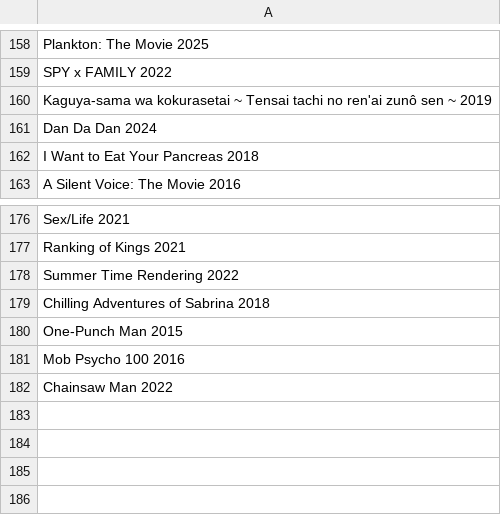
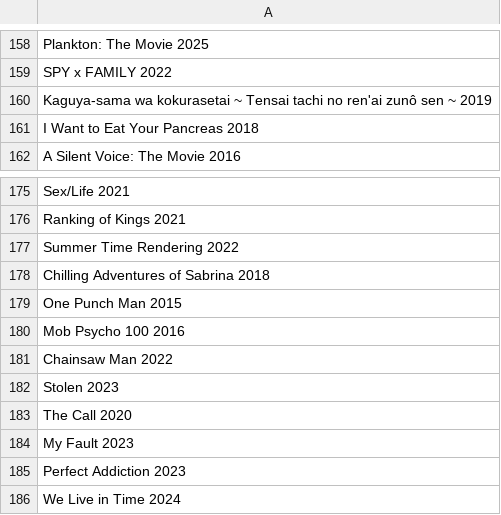
Before and after one commit to RohitSingh107/justwatch-spider, a CSV file: hindi_list.csv, drawn as a sheet; only a part is shown, gaps mark what is left out.

```diff
--- a/hindi_list.csv
+++ b/hindi_list.csv
@@ -160,3 +160,2 @@ SPY x FAMILY 2022
 Kaguya-sama wa kokurasetai ~ Tensai tachi no ren'ai zunô sen ~ 2019
-Dan Da Dan 2024
 I Want to Eat Your Pancreas 2018
@@ -179,4 +178,9 @@ Summer Time Rendering 2022
 Chilling Adventures of Sabrina 2018
-One-Punch Man 2015
+One Punch Man 2015
 Mob Psycho 100 2016
 Chainsaw Man 2022
+Stolen 2023
+The Call 2020
+My Fault 2023
+Perfect Addiction 2023
+We Live in Time 2024
```
Also changed, not shown: hot_list.csv, sorting_spider.csv, 7 other files.
